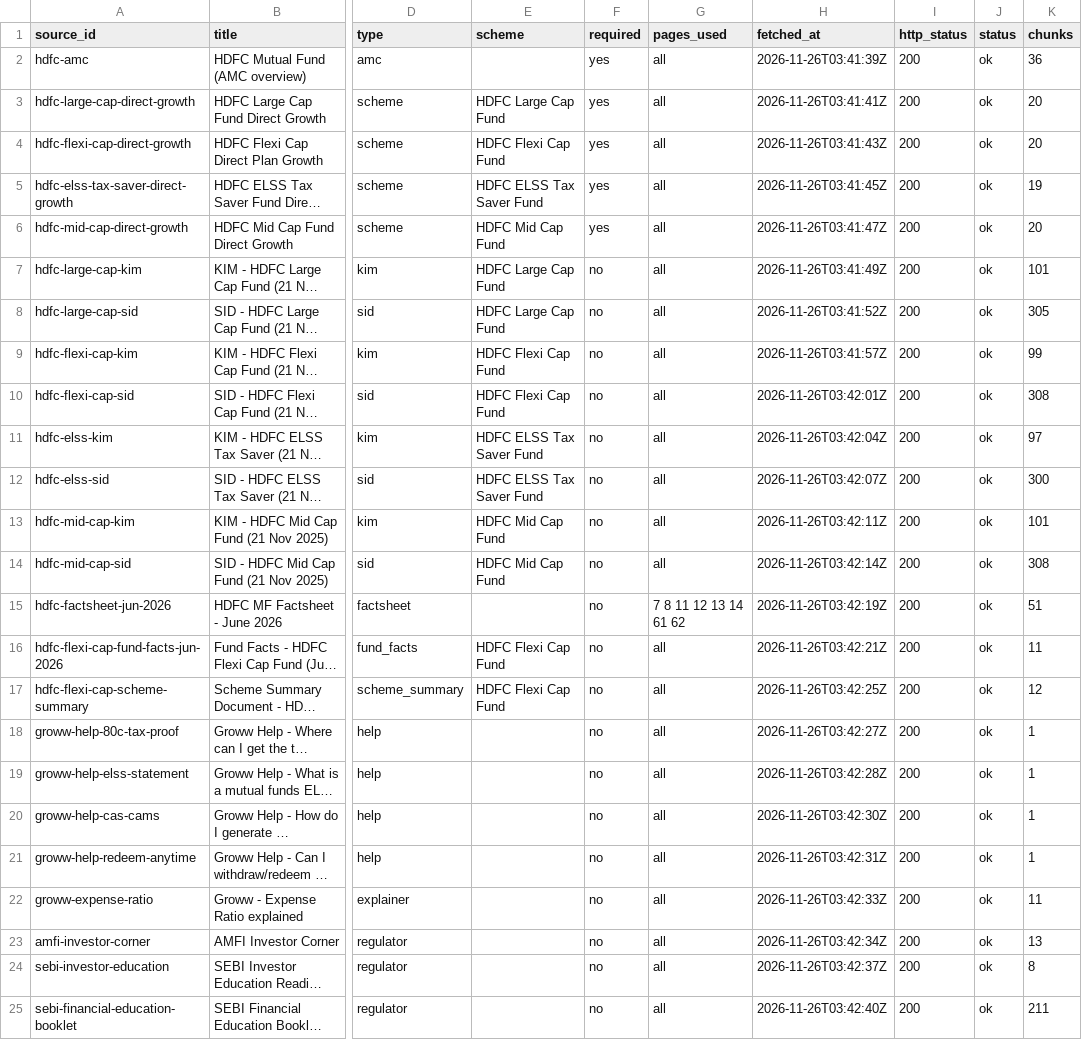
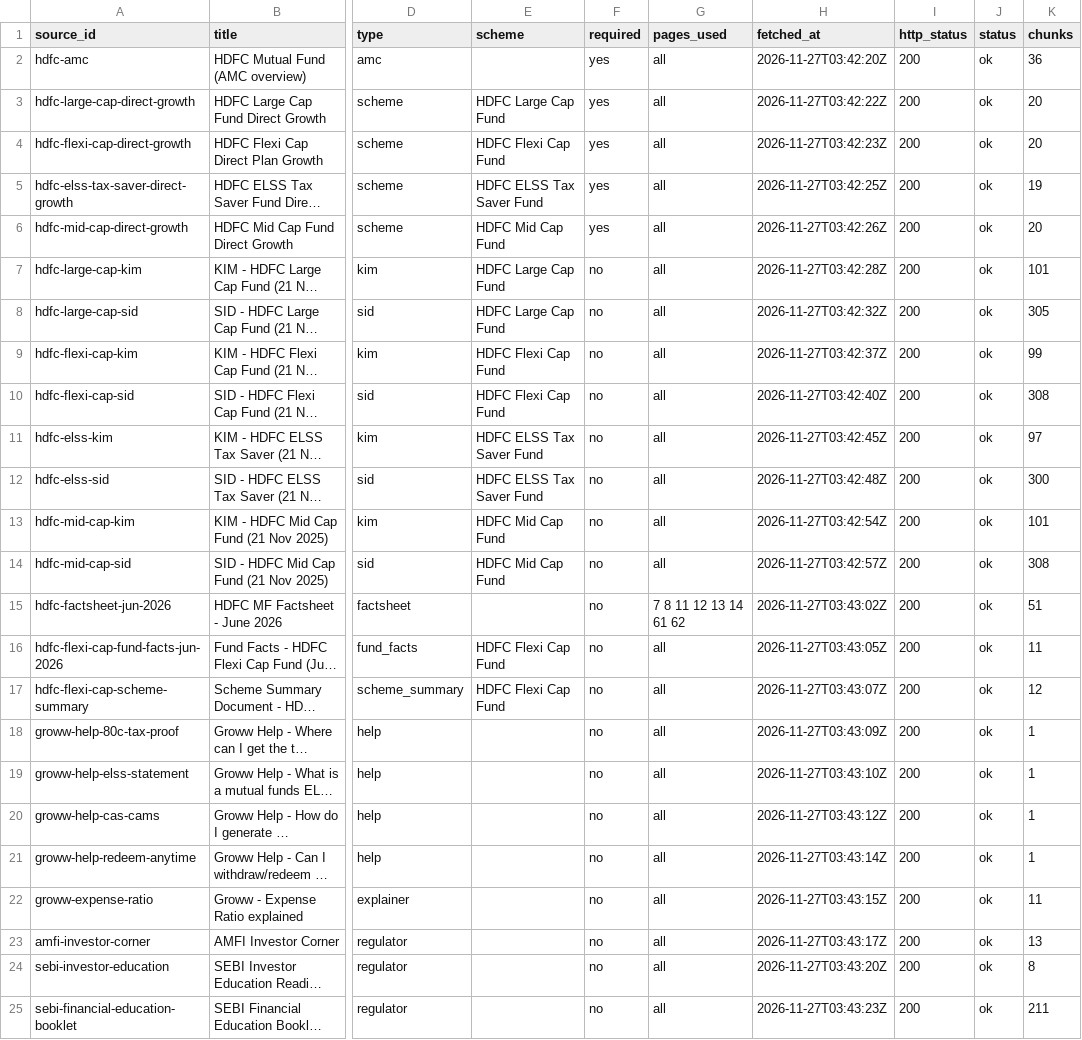
Before and after one commit to ritwijn/hdfc-mf-faq-rag, a CSV file: Docs/sources.csv, drawn as a sheet; only a part is shown, gaps mark what is left out; long unchanged cells end in …; the diff names each change by its address in the sheet, - before the commit and + after, or states it on an @@ line.

```diff
--- a/Docs/sources.csv
+++ b/Docs/sources.csv
-H2 (fetched_at): 2026-11-26T03:41:39Z
+H2 (fetched_at): 2026-11-27T03:42:20Z
-H3 (fetched_at): 2026-11-26T03:41:41Z
+H3 (fetched_at): 2026-11-27T03:42:22Z
-H4 (fetched_at): 2026-11-26T03:41:43Z
+H4 (fetched_at): 2026-11-27T03:42:23Z
-H5 (fetched_at): 2026-11-26T03:41:45Z
+H5 (fetched_at): 2026-11-27T03:42:25Z
-H6 (fetched_at): 2026-11-26T03:41:47Z
+H6 (fetched_at): 2026-11-27T03:42:26Z
-H7 (fetched_at): 2026-11-26T03:41:49Z
+H7 (fetched_at): 2026-11-27T03:42:28Z
-H8 (fetched_at): 2026-11-26T03:41:52Z
+H8 (fetched_at): 2026-11-27T03:42:32Z
-H9 (fetched_at): 2026-11-26T03:41:57Z
+H9 (fetched_at): 2026-11-27T03:42:37Z
-H10 (fetched_at): 2026-11-26T03:42:01Z
+H10 (fetched_at): 2026-11-27T03:42:40Z
-H11 (fetched_at): 2026-11-26T03:42:04Z
+H11 (fetched_at): 2026-11-27T03:42:45Z
-H12 (fetched_at): 2026-11-26T03:42:07Z
+H12 (fetched_at): 2026-11-27T03:42:48Z
-H13 (fetched_at): 2026-11-26T03:42:11Z
+H13 (fetched_at): 2026-11-27T03:42:54Z
-H14 (fetched_at): 2026-11-26T03:42:14Z
+H14 (fetched_at): 2026-11-27T03:42:57Z
-H15 (fetched_at): 2026-11-26T03:42:19Z
+H15 (fetched_at): 2026-11-27T03:43:02Z
-H16 (fetched_at): 2026-11-26T03:42:21Z
+H16 (fetched_at): 2026-11-27T03:43:05Z
-H17 (fetched_at): 2026-11-26T03:42:25Z
+H17 (fetched_at): 2026-11-27T03:43:07Z
-H18 (fetched_at): 2026-11-26T03:42:27Z
+H18 (fetched_at): 2026-11-27T03:43:09Z
-H19 (fetched_at): 2026-11-26T03:42:28Z
+H19 (fetched_at): 2026-11-27T03:43:10Z
-H20 (fetched_at): 2026-11-26T03:42:30Z
+H20 (fetched_at): 2026-11-27T03:43:12Z
-H21 (fetched_at): 2026-11-26T03:42:31Z
+H21 (fetched_at): 2026-11-27T03:43:14Z
-H22 (fetched_at): 2026-11-26T03:42:33Z
+H22 (fetched_at): 2026-11-27T03:43:15Z
-H23 (fetched_at): 2026-11-26T03:42:34Z
+H23 (fetched_at): 2026-11-27T03:43:17Z
-H24 (fetched_at): 2026-11-26T03:42:37Z
+H24 (fetched_at): 2026-11-27T03:43:20Z
-H25 (fetched_at): 2026-11-26T03:42:40Z
+H25 (fetched_at): 2026-11-27T03:43:23Z
```
Also changed, not shown: 39 other files.
